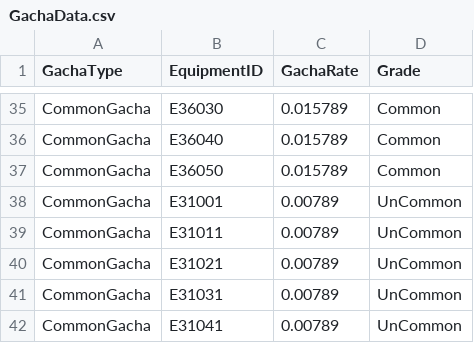
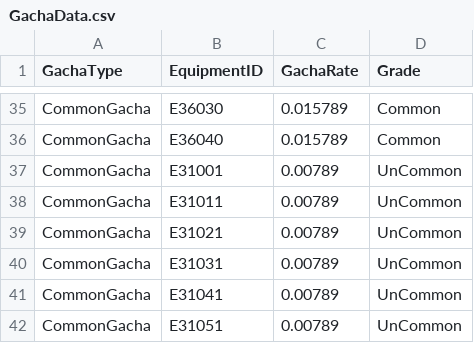
Before and after one commit to SongJiUk/likeTangTang, a CSV file: LikeTangTang/Assets/@Resources/Data/CSV/GachaData.csv, drawn as a sheet; only a part is shown, gaps mark what is left out; the shorter side is filled out with more unchanged rows.

```diff
--- a/LikeTangTang/Assets/@Resources/Data/CSV/GachaData.csv
+++ b/LikeTangTang/Assets/@Resources/Data/CSV/GachaData.csv
@@ -36,3 +36,2 @@ CommonGacha,E36030,0.015789,Common
 CommonGacha,E36040,0.015789,Common
-CommonGacha,E36050,0.015789,Common
 CommonGacha,E31001,0.00789,UnCommon
```
Also changed, not shown: 20 other files.
